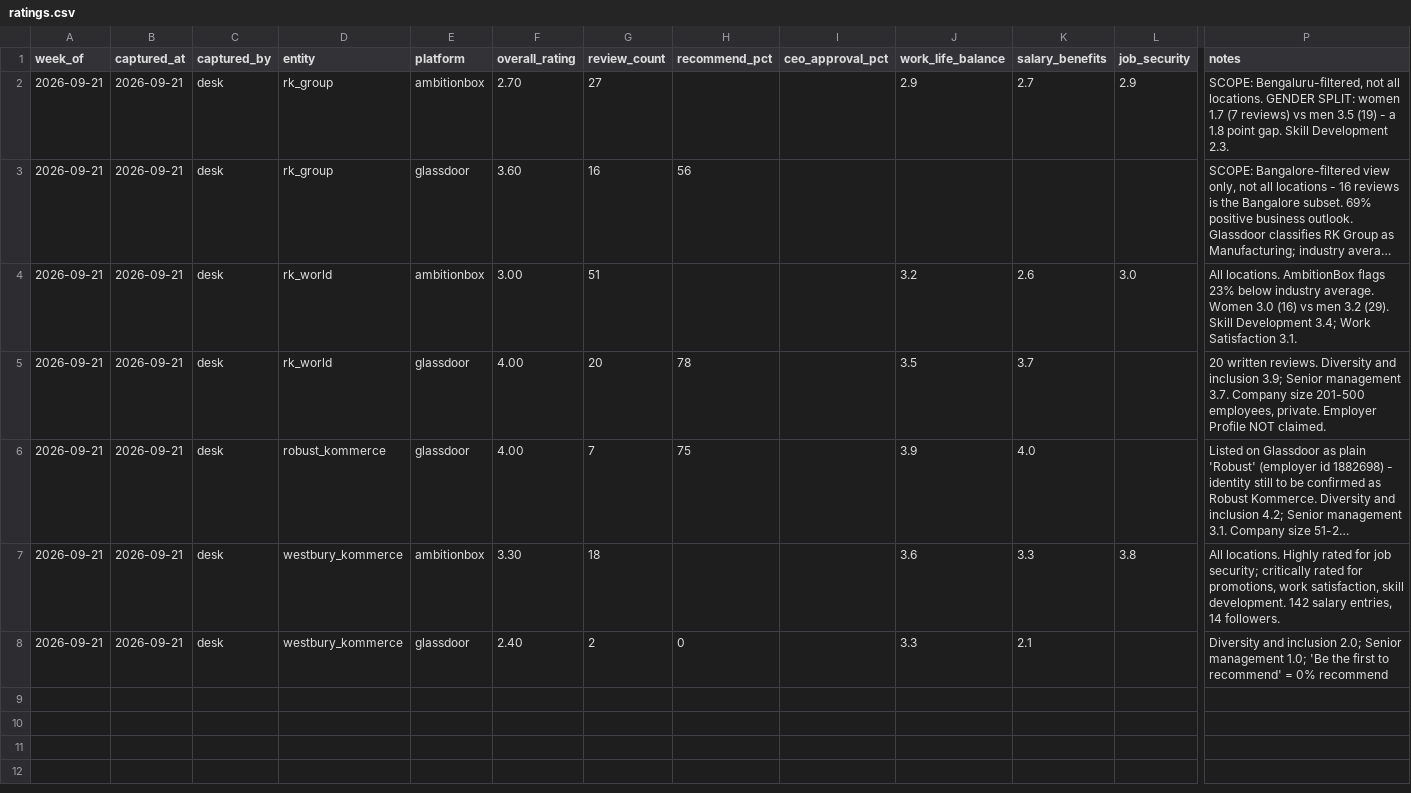
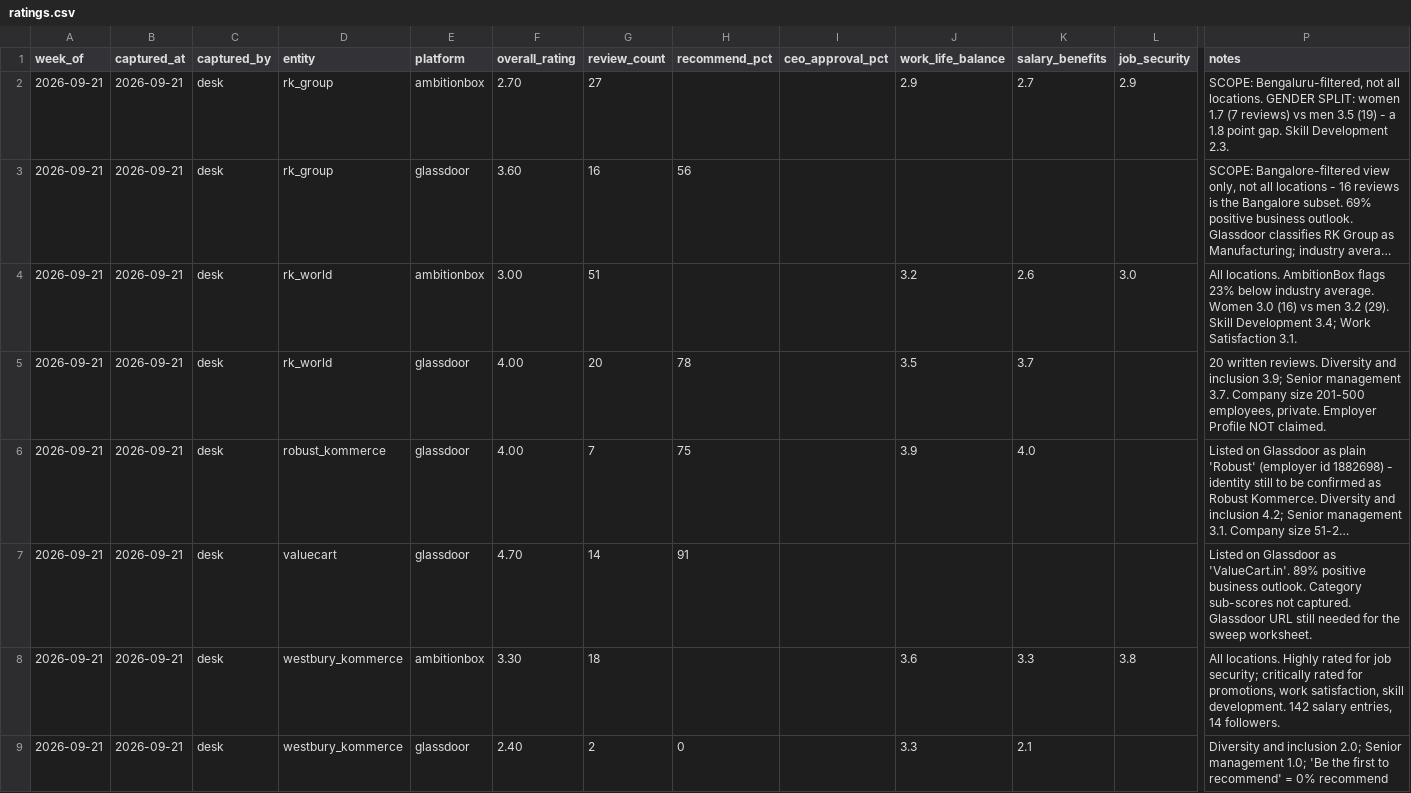
Before and after one commit to keerthanar24/HR-Intelligence-Digest, a CSV file: data/ratings.csv, drawn as a sheet; only a part is shown, gaps mark what is left out; long unchanged cells end in …; rows hold the shown columns only; the diff names each change by its address in the sheet, - before the commit and + after, or states it on an @@ line.

```diff
--- a/data/ratings.csv
+++ b/data/ratings.csv
+row 7: 2026-09-21 | 2026-09-21 | desk | valuecart | glassdoor | 4.70 | 14 | 91 |  |  |  |  | Listed on Glassdoor as 'ValueCart.in'. 89% positive business outlook. Category sub-scores not captured. Glassdoor URL still needed for the sweep worksheet.
```
Also changed, not shown: 1 other file.
